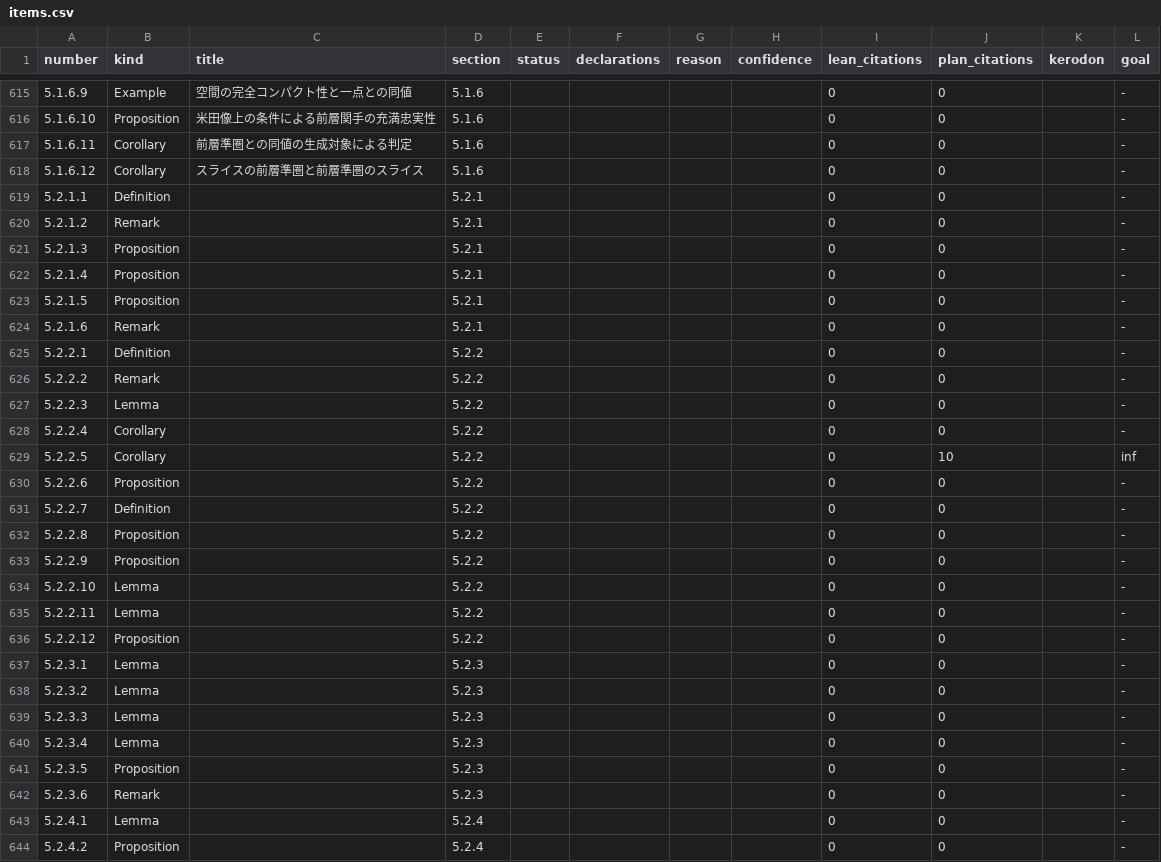
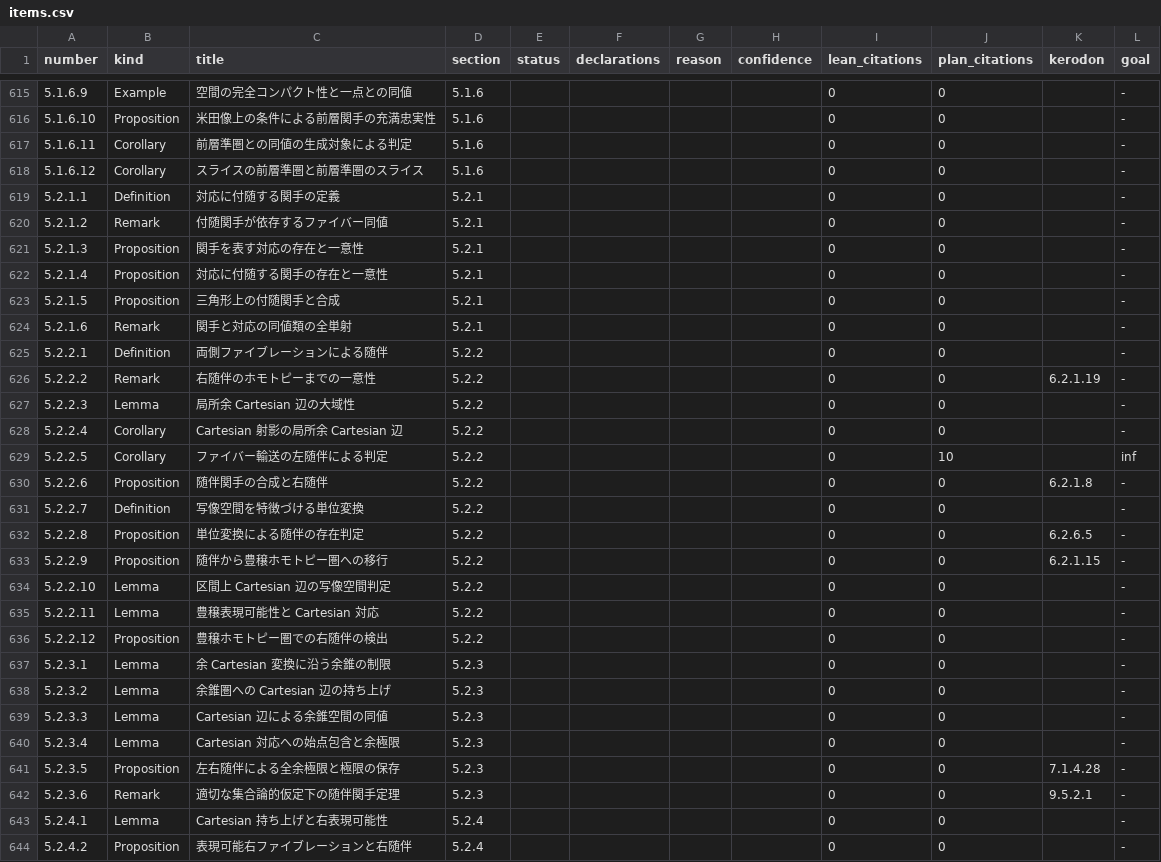
Before and after one commit to unaoya/SerrePositivity, a CSV file: research/htt-coverage/items.csv, drawn as a sheet; only a part is shown, gaps mark what is left out; the diff covers the shown part only.

Commit message:
research(htt): review adjunctions and factorization systems in 5.2

```diff
--- a/research/htt-coverage/items.csv
+++ b/research/htt-coverage/items.csv
@@ -618,27 +618,27 @@ number,kind,title,section,status,declarations,reason,confidence,lean_citations,p
 5.1.6.12,Corollary,スライスの前層準圏と前層準圏のスライス,5.1.6,,,,,0,0,,-
-5.2.1.1,Definition,,5.2.1,,,,,0,0,,-
-5.2.1.2,Remark,,5.2.1,,,,,0,0,,-
-5.2.1.3,Proposition,,5.2.1,,,,,0,0,,-
-5.2.1.4,Proposition,,5.2.1,,,,,0,0,,-
-5.2.1.5,Proposition,,5.2.1,,,,,0,0,,-
-5.2.1.6,Remark,,5.2.1,,,,,0,0,,-
-5.2.2.1,Definition,,5.2.2,,,,,0,0,,-
-5.2.2.2,Remark,,5.2.2,,,,,0,0,,-
-5.2.2.3,Lemma,,5.2.2,,,,,0,0,,-
-5.2.2.4,Corollary,,5.2.2,,,,,0,0,,-
-5.2.2.5,Corollary,,5.2.2,,,,,0,10,,inf
-5.2.2.6,Proposition,,5.2.2,,,,,0,0,,-
-5.2.2.7,Definition,,5.2.2,,,,,0,0,,-
-5.2.2.8,Proposition,,5.2.2,,,,,0,0,,-
-5.2.2.9,Proposition,,5.2.2,,,,,0,0,,-
-5.2.2.10,Lemma,,5.2.2,,,,,0,0,,-
-5.2.2.11,Lemma,,5.2.2,,,,,0,0,,-
-5.2.2.12,Proposition,,5.2.2,,,,,0,0,,-
-5.2.3.1,Lemma,,5.2.3,,,,,0,0,,-
-5.2.3.2,Lemma,,5.2.3,,,,,0,0,,-
-5.2.3.3,Lemma,,5.2.3,,,,,0,0,,-
-5.2.3.4,Lemma,,5.2.3,,,,,0,0,,-
-5.2.3.5,Proposition,,5.2.3,,,,,0,0,,-
-5.2.3.6,Remark,,5.2.3,,,,,0,0,,-
-5.2.4.1,Lemma,,5.2.4,,,,,0,0,,-
-5.2.4.2,Proposition,,5.2.4,,,,,0,0,,-
+5.2.1.1,Definition,対応に付随する関手の定義,5.2.1,,,,,0,0,,-
+5.2.1.2,Remark,付随関手が依存するファイバー同値,5.2.1,,,,,0,0,,-
+5.2.1.3,Proposition,関手を表す対応の存在と一意性,5.2.1,,,,,0,0,,-
+5.2.1.4,Proposition,対応に付随する関手の存在と一意性,5.2.1,,,,,0,0,,-
+5.2.1.5,Proposition,三角形上の付随関手と合成,5.2.1,,,,,0,0,,-
+5.2.1.6,Remark,関手と対応の同値類の全単射,5.2.1,,,,,0,0,,-
+5.2.2.1,Definition,両側ファイブレーションによる随伴,5.2.2,,,,,0,0,,-
+5.2.2.2,Remark,右随伴のホモトピーまでの一意性,5.2.2,,,,,0,0,6.2.1.19,-
+5.2.2.3,Lemma,局所余 Cartesian 辺の大域性,5.2.2,,,,,0,0,,-
+5.2.2.4,Corollary,Cartesian 射影の局所余 Cartesian 辺,5.2.2,,,,,0,0,,-
+5.2.2.5,Corollary,ファイバー輸送の左随伴による判定,5.2.2,,,,,0,10,,inf
+5.2.2.6,Proposition,随伴関手の合成と右随伴,5.2.2,,,,,0,0,6.2.1.8,-
+5.2.2.7,Definition,写像空間を特徴づける単位変換,5.2.2,,,,,0,0,,-
+5.2.2.8,Proposition,単位変換による随伴の存在判定,5.2.2,,,,,0,0,6.2.6.5,-
+5.2.2.9,Proposition,随伴から豊穣ホモトピー圏への移行,5.2.2,,,,,0,0,6.2.1.15,-
+5.2.2.10,Lemma,区間上 Cartesian 辺の写像空間判定,5.2.2,,,,,0,0,,-
+5.2.2.11,Lemma,豊穣表現可能性と Cartesian 対応,5.2.2,,,,,0,0,,-
+5.2.2.12,Proposition,豊穣ホモトピー圏での右随伴の検出,5.2.2,,,,,0,0,,-
+5.2.3.1,Lemma,余 Cartesian 変換に沿う余錐の制限,5.2.3,,,,,0,0,,-
+5.2.3.2,Lemma,余錐圏への Cartesian 辺の持ち上げ,5.2.3,,,,,0,0,,-
+5.2.3.3,Lemma,Cartesian 辺による余錐空間の同値,5.2.3,,,,,0,0,,-
+5.2.3.4,Lemma,Cartesian 対応への始点包含と余極限,5.2.3,,,,,0,0,,-
+5.2.3.5,Proposition,左右随伴による全余極限と極限の保存,5.2.3,,,,,0,0,7.1.4.28,-
+5.2.3.6,Remark,適切な集合論的仮定下の随伴関手定理,5.2.3,,,,,0,0,9.5.2.1,-
+5.2.4.1,Lemma,Cartesian 持ち上げと右表現可能性,5.2.4,,,,,0,0,,-
+5.2.4.2,Proposition,表現可能右ファイブレーションと右随伴,5.2.4,,,,,0,0,,-
```
Also changed, not shown: 58 edited cells elsewhere in this file, 11 other files.
